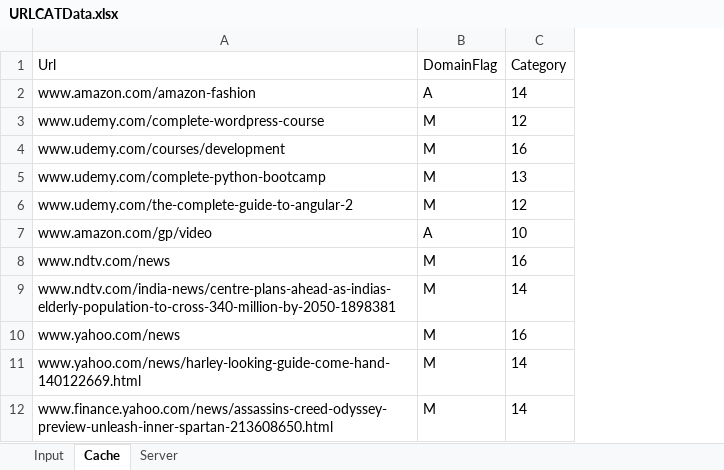
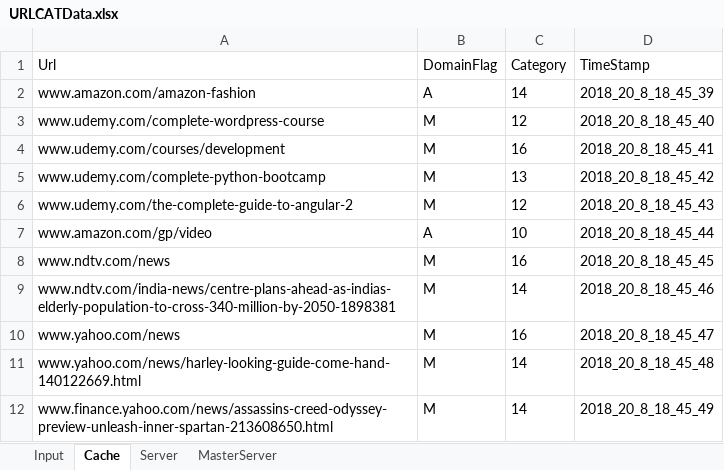
Before and after one commit to dashreeanil/Quick_Heal_21_08_2018, an Excel workbook: Downloads/PKBhi_QuickHeal-master/Quick_Heal_POC/src/main/resources/data/URLCATData.xlsx, sheet Cache, drawn as a sheet; only a part is shown; values as stored, in another font and other column widths than the file's, no borders; the diff names each change by its address in the sheet, - before the commit and + after, or states it on an @@ line.

```diff
--- a/Downloads/PKBhi_QuickHeal-master/Quick_Heal_POC/src/main/resources/data/URLCATData.xlsx (sheet Cache)
+++ b/Downloads/PKBhi_QuickHeal-master/Quick_Heal_POC/src/main/resources/data/URLCATData.xlsx (sheet Cache)
+sheet tab: MasterServer
+column D (TimeStamp), rows 2-12: 2018_20_8_18_45_39 | 2018_20_8_18_45_40 | 2018_20_8_18_45_41 | 2018_20_8_18_45_42 | 2018_20_8_18_45_43 | 2018_20_8_18_45_44 | 2018_20_8_18_45_45 | 2018_20_8_18_45_46 | 2018_20_8_18_45_47 | 2018_20_8_18_45_48 | 2018_20_8_18_45_49
```
Also changed, not shown: sheet Server, 19 other files.
